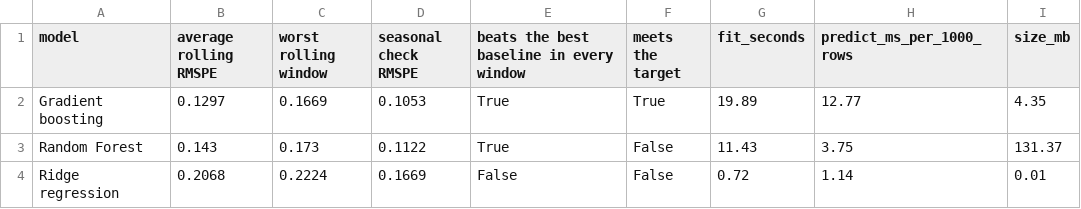
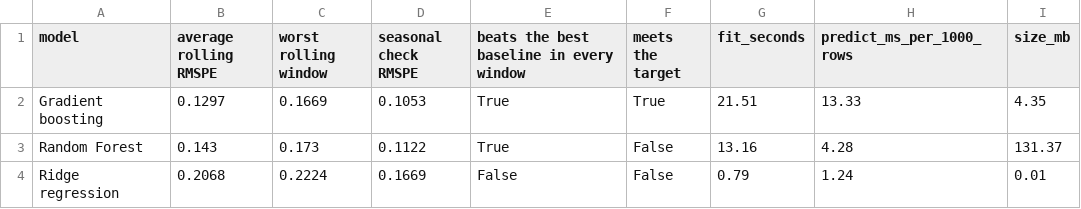
Before and after one commit to srishkyra/NEXTHIKES-IT-SOLUTIONS-Pvt.-Ltd.---PROJECT-6, a CSV file: outputs/tables/table_7_13_scorecard.csv, drawn as a sheet.

```diff
--- a/outputs/tables/table_7_13_scorecard.csv
+++ b/outputs/tables/table_7_13_scorecard.csv
@@ -1,4 +1,4 @@
 model,average rolling RMSPE,worst rolling window,seasonal check RMSPE,beats the best baseline in every window,meets the target,fit_seconds,predict_ms_per_1000_rows,size_mb
-Gradient boosting,0.1297,0.1669,0.1053,True,True,19.89,12.77,4.35
-Random Forest,0.143,0.173,0.1122,True,False,11.43,3.75,131.37
-Ridge regression,0.2068,0.2224,0.1669,False,False,0.72,1.14,0.01
+Gradient boosting,0.1297,0.1669,0.1053,True,True,21.51,13.33,4.35
+Random Forest,0.143,0.173,0.1122,True,False,13.16,4.28,131.37
+Ridge regression,0.2068,0.2224,0.1669,False,False,0.79,1.24,0.01
```
Also changed, not shown: outputs/tables/table_7_07_tuning_results_on_the_three_rolling_windows_sorted_within_ea.csv, outputs/tables/table_7_08_tuning_budget.csv, 8 other files.
